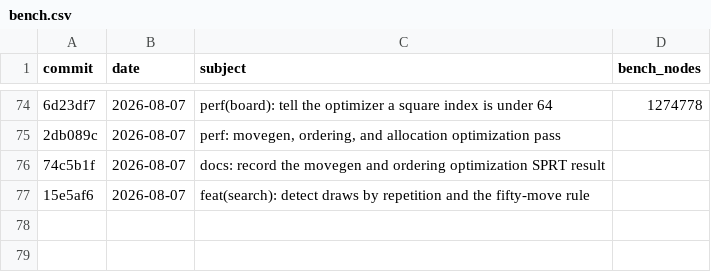
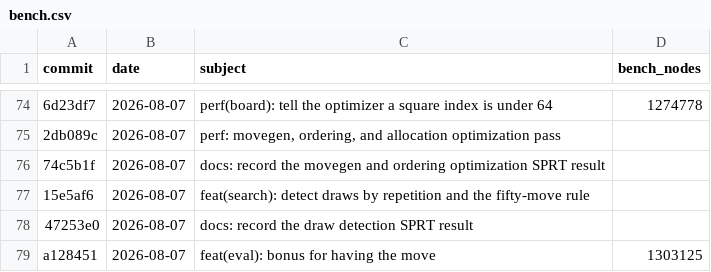
Before and after one commit to hxyulin/lattice, a CSV file: bench.csv, drawn as a sheet; only a part is shown, gaps mark what is left out; the diff names each change by its address in the sheet, - before the commit and + after, or states it on an @@ line.

Commit message:
docs: record the tempo SPRT result

```diff
--- a/bench.csv
+++ b/bench.csv
+row 78: 47253e0 | 2026-08-07 | docs: record the draw detection SPRT result
+row 79: a128451 | 2026-08-07 | feat(eval): bonus for having the move | 1303125
```
Also changed, not shown: 1 other file.
